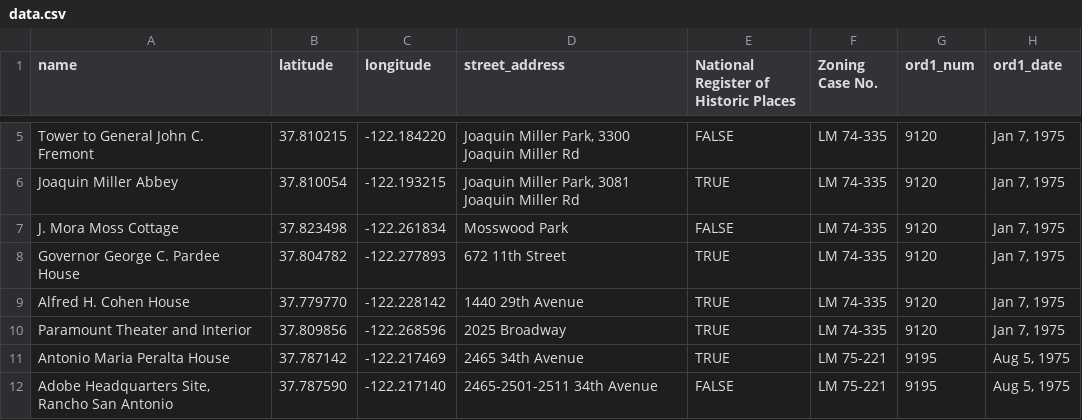
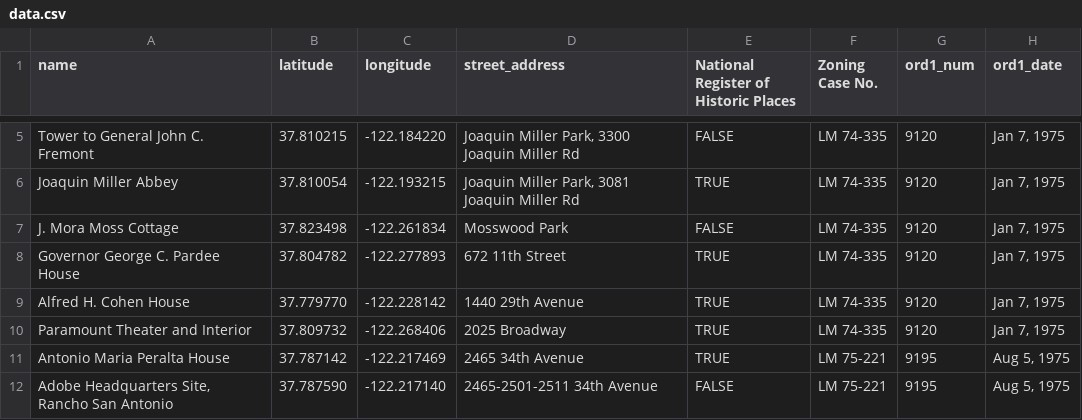
Before and after one commit to domlet/points-on-a-map-csv-py, a CSV file: data.csv, drawn as a sheet; only a part is shown, gaps mark what is left out; the diff names each change by its address in the sheet, - before the commit and + after, or states it on an @@ line.

```diff
--- a/data.csv
+++ b/data.csv
-B10 (latitude): 37.809856
+B10 (latitude): 37.809732
-C10 (longitude): -122.268596
+C10 (longitude): -122.268406
```
Also changed, not shown: 2 other files.
